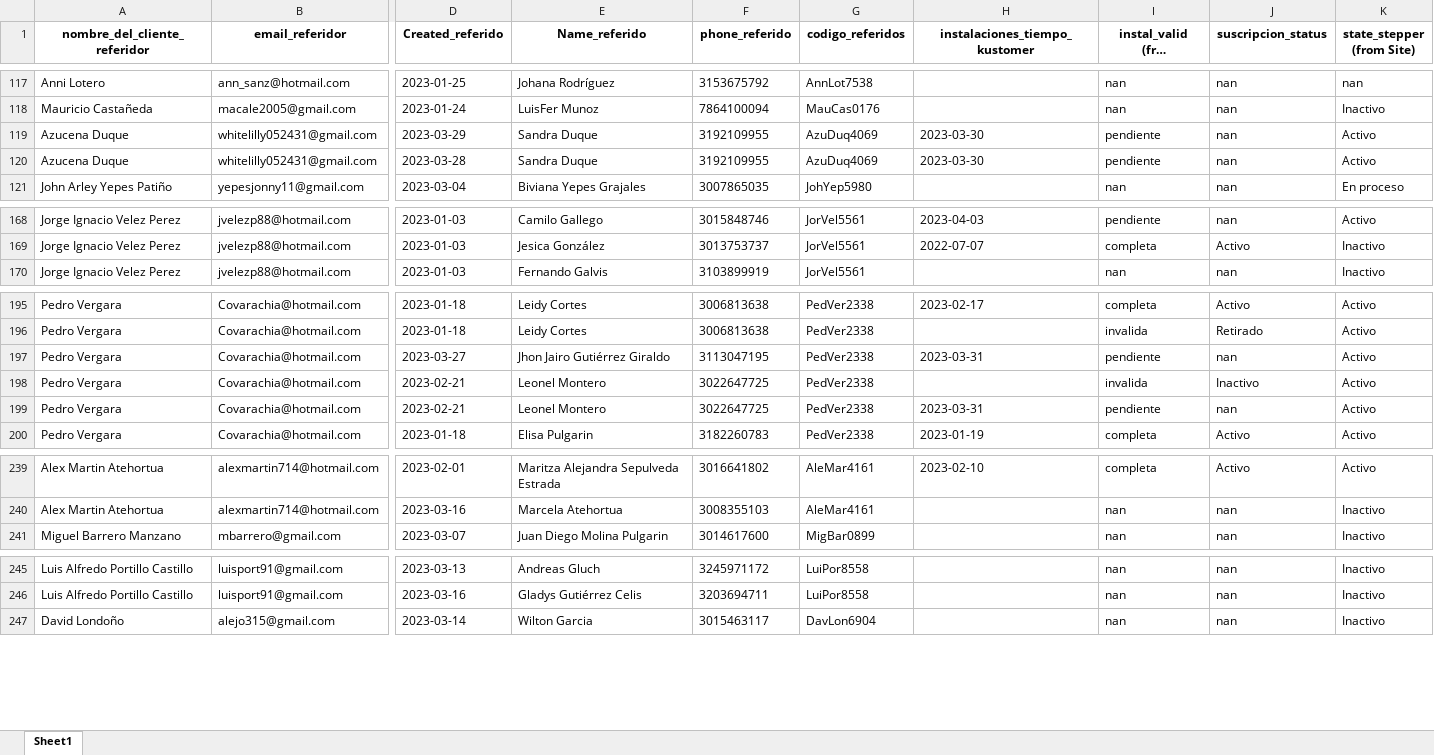
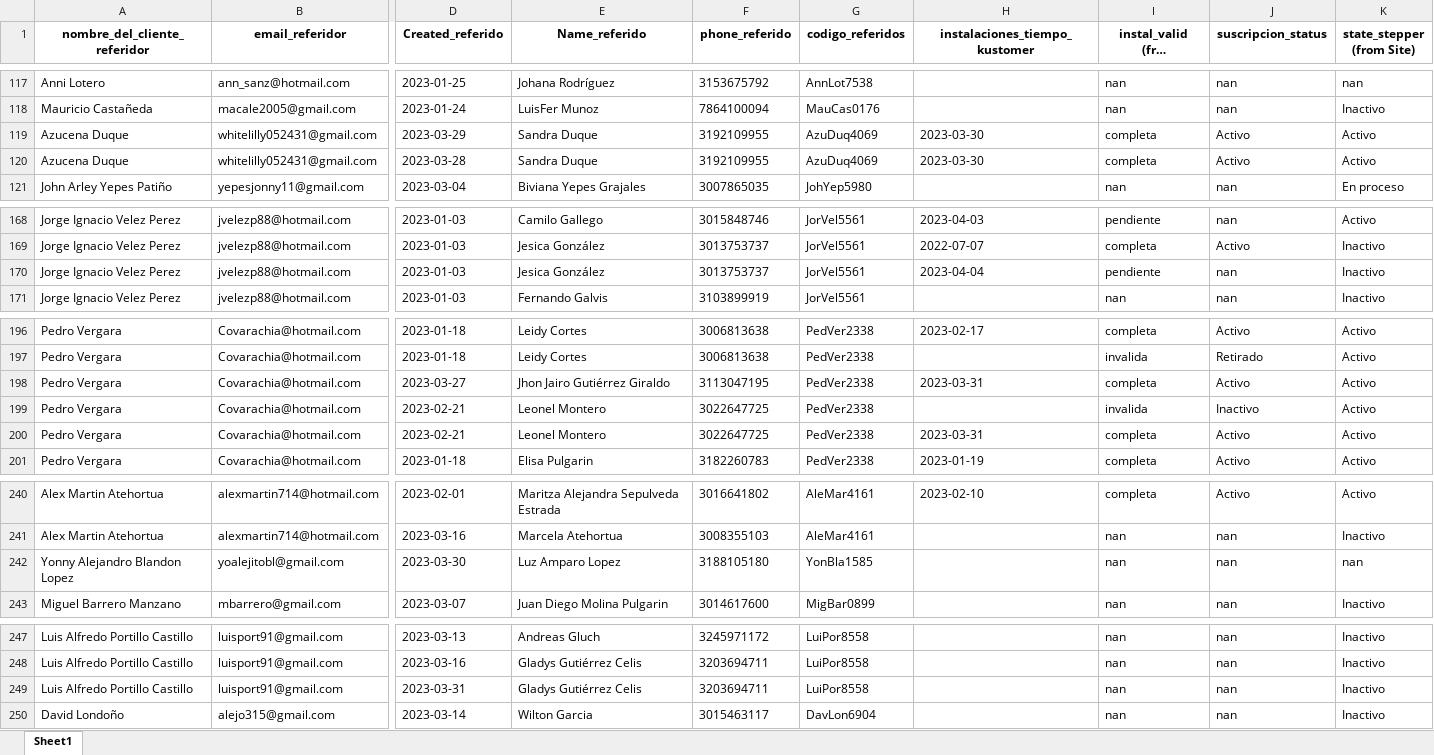
Before and after one commit to cdalvarezb27/App-Referidos-Somos, an Excel workbook: referidos.xlsx, sheet Sheet1, drawn as a sheet; only a part is shown, gaps mark what is left out; long unchanged cells end in …; values as stored, in another font and other column widths than the file's, no borders; addresses are those after the commit; rows hold the shown columns only; the diff covers the shown part only; the diff names each change by its address in the sheet, - before the commit and + after, or states it on an @@ line.

Commit message:
Actualizando referidos.xlsx

```diff
--- a/referidos.xlsx (sheet Sheet1)
+++ b/referidos.xlsx (sheet Sheet1)
-I119:I120: pendiente
+I119:I120: completa
-J119:J120 (suscripcion_status): nan
+J119:J120 (suscripcion_status): Activo
+row 170: Jorge Ignacio Velez Perez | jvelezp88@hotmail.com | 2023-01-03 | Jesica González | 3013753737 | JorVel5561 | 2023-04-04 | pendiente | nan | Inactivo
-I198: pendiente
+I198: completa
-J198 (suscripcion_status): nan
+J198 (suscripcion_status): Activo
-I200: pendiente
+I200: completa
-J200 (suscripcion_status): nan
+J200 (suscripcion_status): Activo
+row 242: Yonny Alejandro Blandon Lopez | yoalejitobl@gmail.com | 2023-03-30 | Luz Amparo Lopez | 3188105180 | YonBla1585 |  | nan | nan | nan
+row 249: Luis Alfredo Portillo Castillo | luisport91@gmail.com | 2023-03-31 | Gladys Gutiérrez Celis | 3203694711 | LuiPor8558 |  | nan | nan | Inactivo
```
Also changed, not shown: 9 edited cells elsewhere in this sheet.
